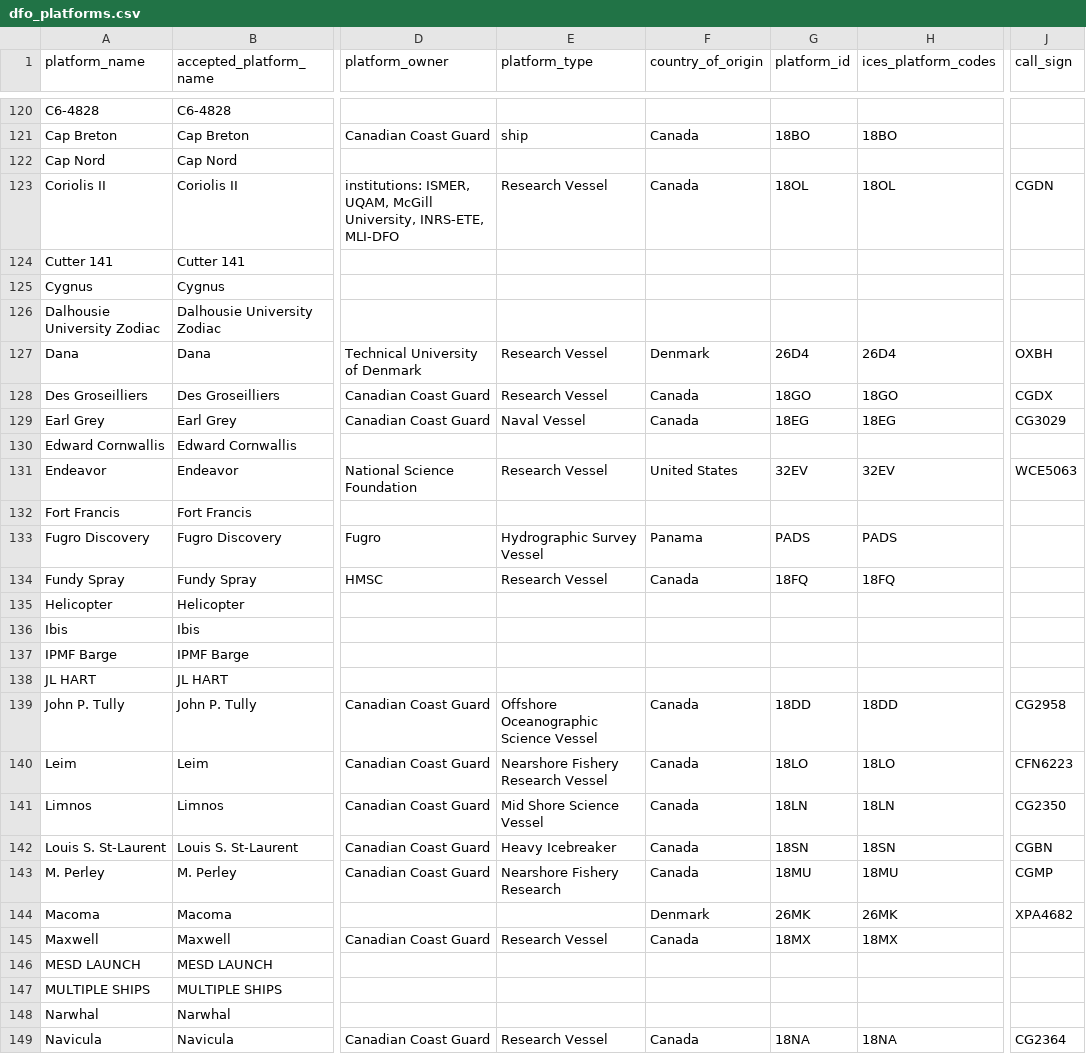
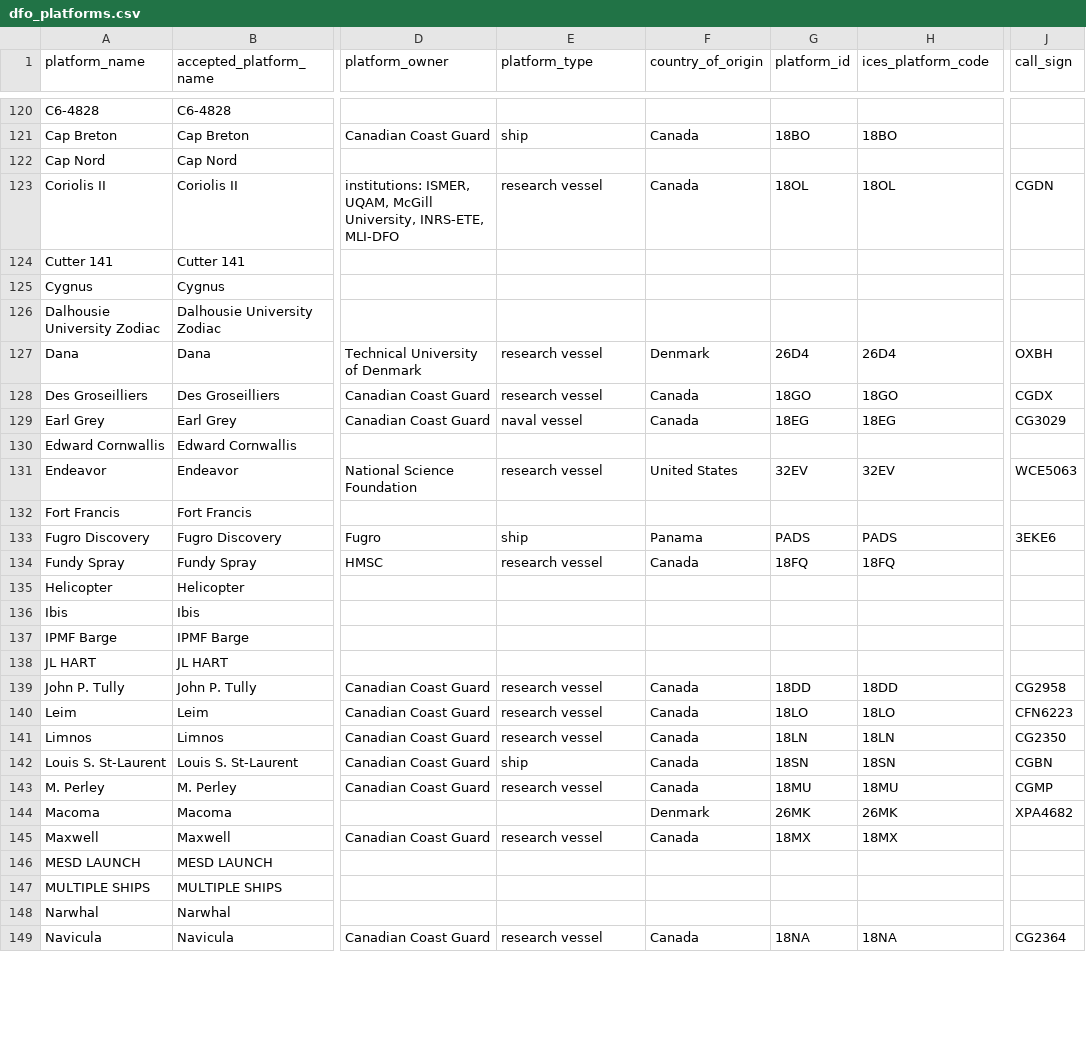
Before and after one commit to cioos-siooc/ocean-data-parser, a CSV file: ocean_data_parser/vocabularies/dfo_platforms.csv, drawn as a sheet; only a part is shown, gaps mark what is left out; the diff covers the shown part only; the diff names each change by its address in the sheet, - before the commit and + after, or states it on an @@ line.

Commit message:
match platform vocabulary to NERC C17

```diff
--- a/ocean_data_parser/vocabularies/dfo_platforms.csv
+++ b/ocean_data_parser/vocabularies/dfo_platforms.csv
-H1: ices_platform_codes
+H1: ices_platform_code
-E123 (platform_type): Research Vessel
+E123 (platform_type): research vessel
-E127:E128 (platform_type): Research Vessel
+E127:E128 (platform_type): research vessel
-E129 (platform_type): Naval Vessel
+E129 (platform_type): naval vessel
-E131 (platform_type): Research Vessel
+E131 (platform_type): research vessel
-E133 (platform_type): Hydrographic Survey Vessel
+E133 (platform_type): ship
-J133 (call_sign): (empty)
+J133 (call_sign): 3EKE6
-E134 (platform_type): Research Vessel
+E134 (platform_type): research vessel
-E139 (platform_type): Offshore Oceanographic Science Vessel
+E139 (platform_type): research vessel
-E140 (platform_type): Nearshore Fishery Research Vessel
+E140 (platform_type): research vessel
-E141 (platform_type): Mid Shore Science Vessel
+E141 (platform_type): research vessel
-E142 (platform_type): Heavy Icebreaker
+E142 (platform_type): ship
-E143 (platform_type): Nearshore Fishery Research
+E143 (platform_type): research vessel
-E145 (platform_type): Research Vessel
+E145 (platform_type): research vessel
-E149 (platform_type): Research Vessel
+E149 (platform_type): research vessel
```
Also changed, not shown: 1 added row, 1 removed row and 40 edited cells elsewhere in this file.
